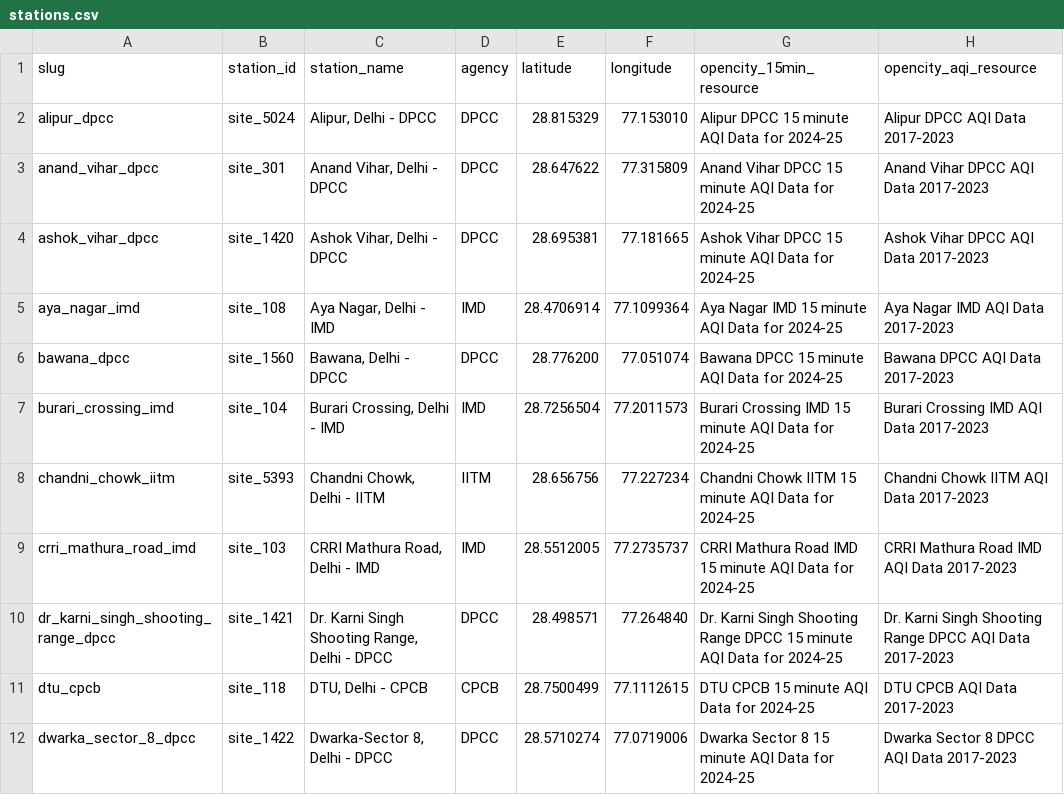
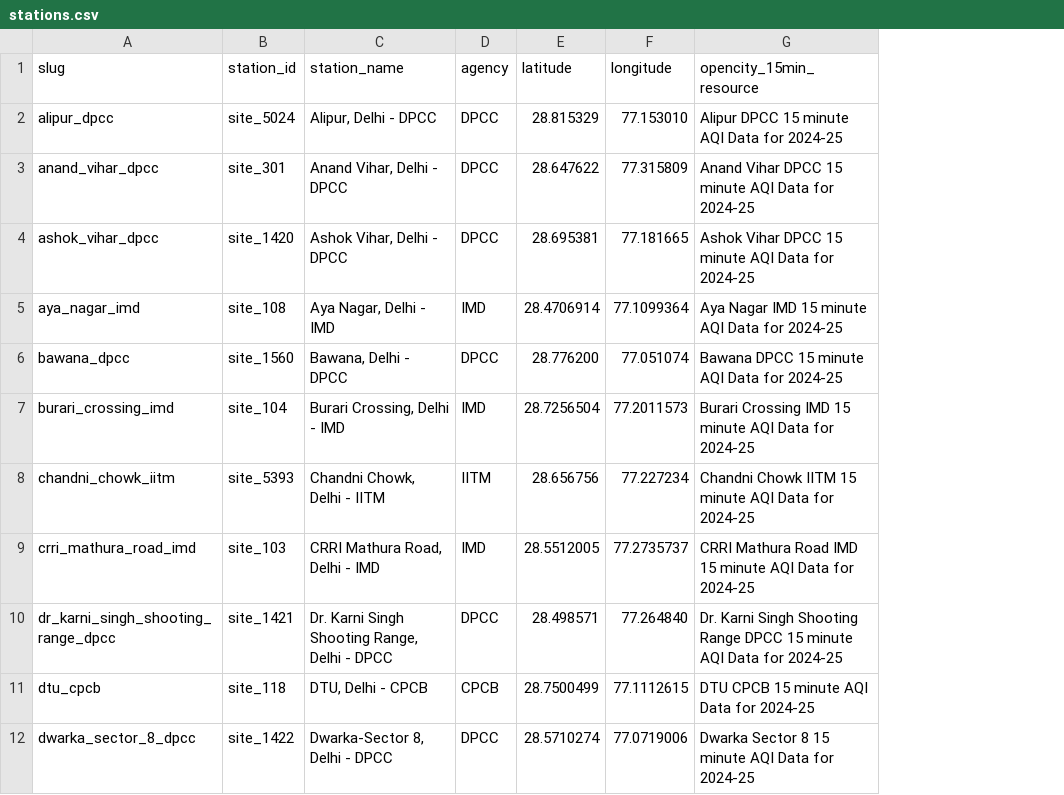
Before and after one commit to Adityaporwal18/delhi-pm25-forecast, a CSV file: config/stations.csv, drawn as a sheet; only a part is shown; the diff names each change by its address in the sheet, - before the commit and + after, or states it on an @@ line.

Commit message:
Reject the 2017-2023 'AQI' files (option c)
Their hourly values jump e.g. 188 -> 465 within one hour, which is
impossible for an index built on 24-hour averages. They are mislabelled
(probably raw concentrations or a sub-index), and mixing them in would
silently change the forecast target partway through the dataset.

- scripts/01_fetch_cpcb.py: only downloads the 2024-2025 15-minute
  concentration files; the --kinds option and the parser for the
  2017-2023 layout are removed.
- config/stations.csv: drop the opencity_aqi_resource column.
- manifest: drop the sample 2017-2023 file and the 'kind' column.

```diff
--- a/config/stations.csv
+++ b/config/stations.csv
-column H (opencity_aqi_resource), rows 2-12: Alipur DPCC AQI Data 2017-2023 | Anand Vihar DPCC AQI Data 2017-2023 | Ashok Vihar DPCC AQI Data 2017-2023 | Aya Nagar IMD AQI Data 2017-2023 | Bawana DPCC AQI Data 2017-2023 | Burari Crossing IMD AQI Data 2017-2023 | Chandni Chowk IITM AQI Data 2017-2023 | CRRI Mathura Road IMD AQI Data 2017-2023 | Dr. Karni Singh Shooting Range DPCC AQI Data 2017-2023 | DTU CPCB AQI Data 2017-2023 | Dwarka Sector 8 DPCC AQI Data 2017-2023
```
Also changed, not shown: data/raw/cpcb/manifest.csv, 1 other file.
